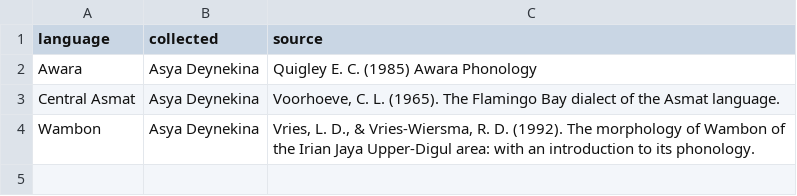
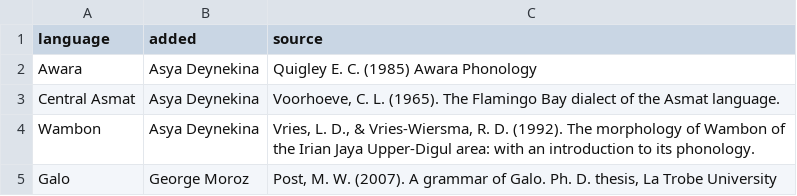
Before and after one commit to agricolamz/wcad, a CSV file: bibliography.csv, drawn as a sheet.

```diff
--- a/bibliography.csv
+++ b/bibliography.csv
@@ -1,2 +1,2 @@
-language	collected	source
+language	added	source
 Awara	Asya Deynekina	Quigley E. C. (1985) Awara Phonology
@@ -4 +4,2 @@ Central Asmat	Asya Deynekina	Voorhoeve, C. L. (1965). The Flamingo Bay dialect o
 Wambon	Asya Deynekina	Vries, L. D., & Vries-Wiersma, R. D. (1992). The morphology of Wambon of the Irian Jaya Upper-Digul area: with an introduction to its phonology.
+Galo	George Moroz	Post, M. W. (2007). A grammar of Galo. Ph. D. thesis, La Trobe University
```
Also changed, not shown: database.csv, 1 other file.
